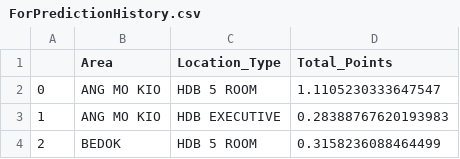
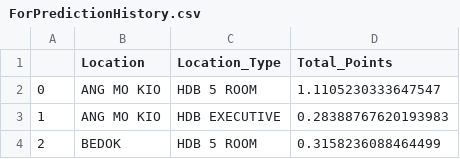
Before and after one commit to Jagatees/HDB-Data-Analytics, a CSV file: ProjTest/Excel Data/ForPredictionHistory.csv, drawn as a sheet; only a part is shown.

```diff
--- a/ProjTest/Excel Data/ForPredictionHistory.csv
+++ b/ProjTest/Excel Data/ForPredictionHistory.csv
@@ -1,2 +1,2 @@
-,Area,Location_Type,Total_Points
+,Location,Location_Type,Total_Points
 0,ANG MO KIO,HDB 5 ROOM,1.1105230333647547
```
Also changed, not shown: 6 other files.
